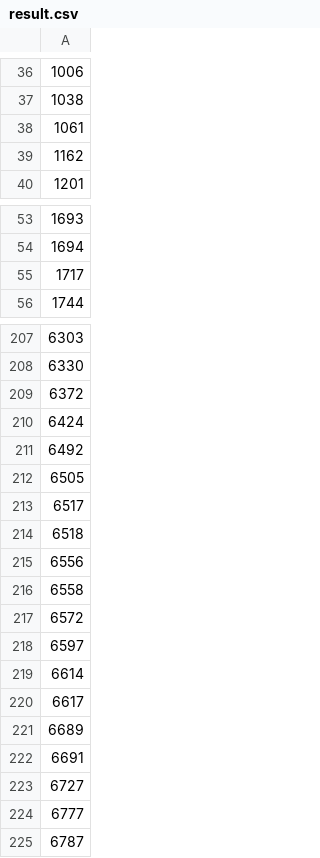
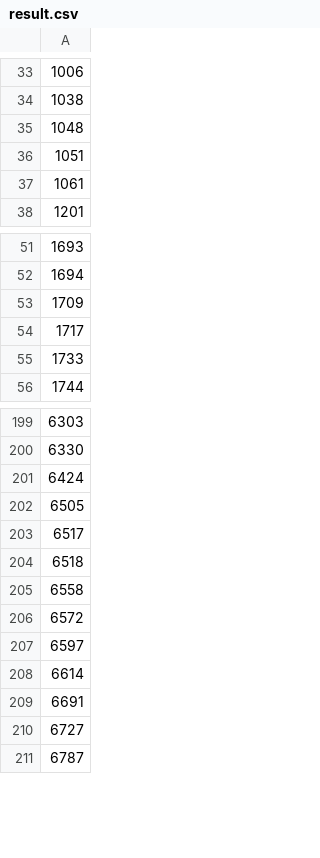
Before and after one commit to serzhu/DS_final_project, a CSV file: app/result.csv, drawn as a sheet; only a part is shown, gaps mark what is left out; removed rows and columns are numbered as before the commit, all else as after; the diff covers the shown part only; the diff names each change by its address in the sheet, - before the commit and + after, or states it on an @@ line.

```diff
--- a/app/result.csv
+++ b/app/result.csv
+row 35: 1048
+row 36: 1051
-row 39: 1162
+row 53: 1709
+row 55: 1733
-row 209: 6372
-row 211: 6492
-row 215: 6556
-row 220: 6617
-row 221: 6689
-row 224: 6777
```
Also changed, not shown: 16 added rows, 35 removed rows and 5 edited cells elsewhere in this file, 1 other file.
